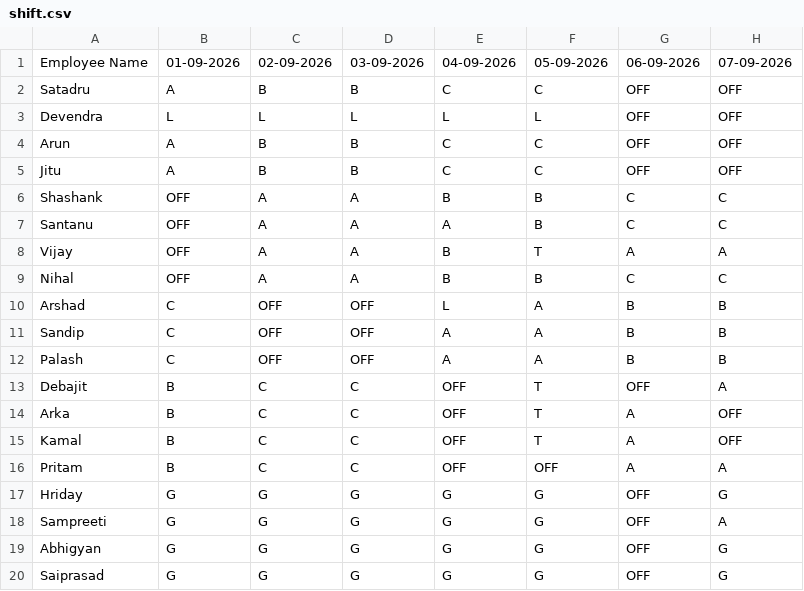
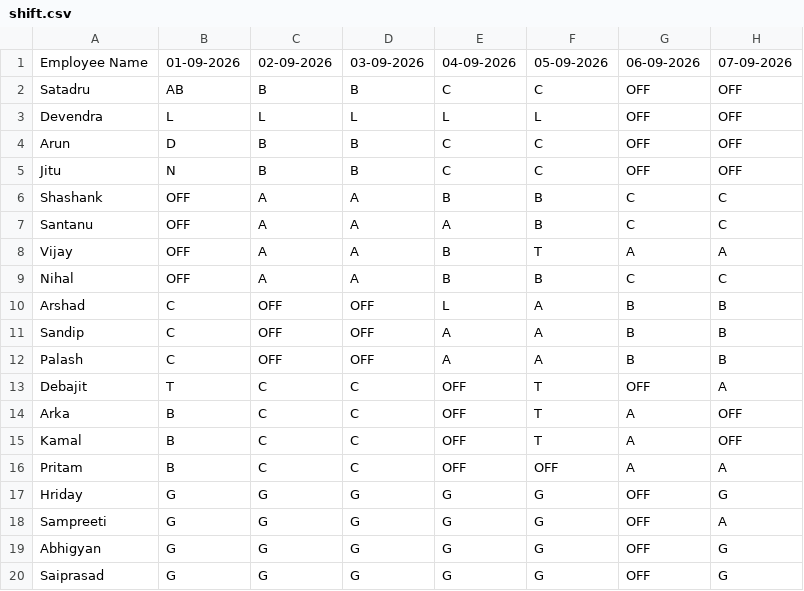
Before and after one commit to debajitd1292/Test, a CSV file: shift.csv, drawn as a sheet; only a part is shown; the diff names each change by its address in the sheet, - before the commit and + after, or states it on an @@ line.

Commit message:
Update shift.csv

```diff
--- a/shift.csv
+++ b/shift.csv
-B2: A
+B2: AB
-B4: A
+B4: D
-B5: A
+B5: N
-B13: B
+B13: T
```
